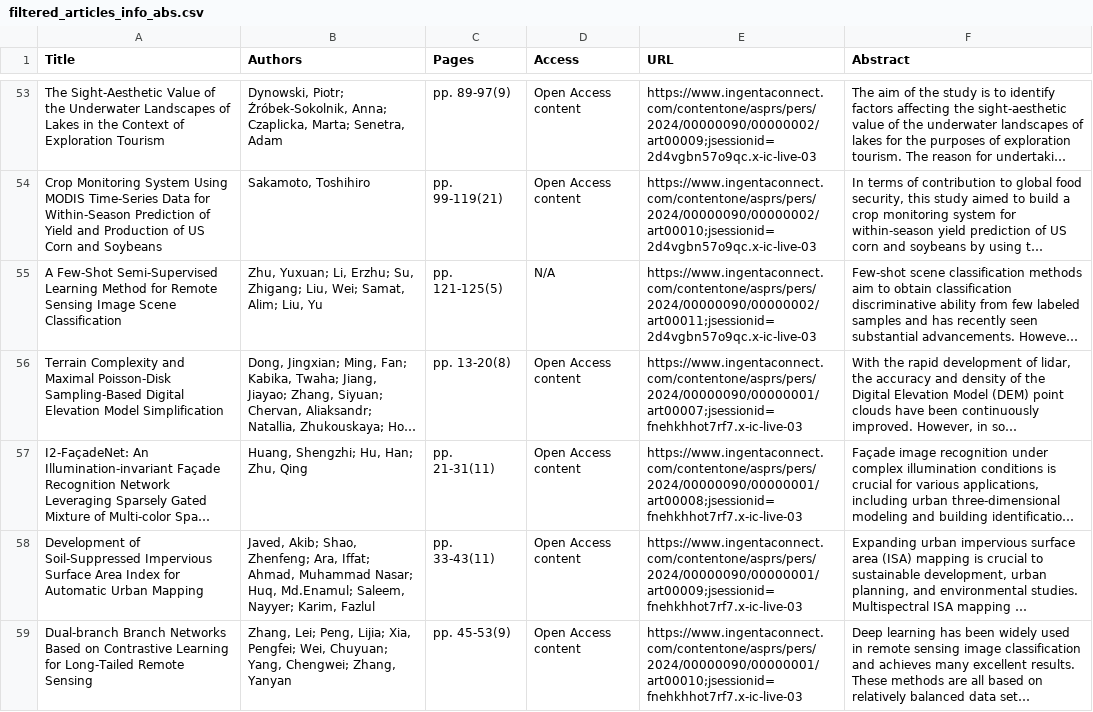
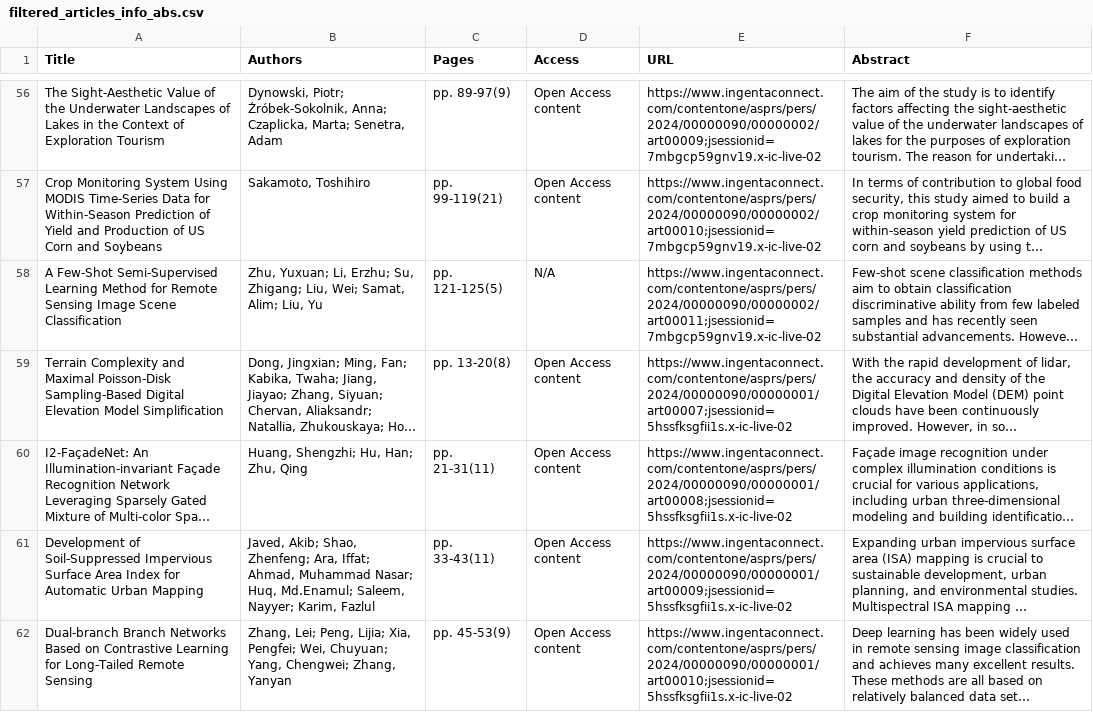
Before and after one commit to tang1693/PERShtml, a CSV file: filtered_articles_info_abs.csv, drawn as a sheet; only a part is shown, gaps mark what is left out; long unchanged cells end in …; addresses are those after the commit; the diff covers the shown part only; the diff names each change by its address in the sheet, - before the commit and + after, or states it on an @@ line.

```diff
--- a/filtered_articles_info_abs.csv
+++ b/filtered_articles_info_abs.csv
-E56 (URL): https://www.ingentaconnect.com/contentone/asprs/pers/2024/00000090/00000002/art00009;jsessionid=2d4vgbn57o9qc.x-ic-live-03
+E56 (URL): https://www.ingentaconnect.com/contentone/asprs/pers/2024/00000090/00000002/art00009;jsessionid=7mbgcp59gnv19.x-ic-live-02
-E57 (URL): https://www.ingentaconnect.com/contentone/asprs/pers/2024/00000090/00000002/art00010;jsessionid=2d4vgbn57o9qc.x-ic-live-03
+E57 (URL): https://www.ingentaconnect.com/contentone/asprs/pers/2024/00000090/00000002/art00010;jsessionid=7mbgcp59gnv19.x-ic-live-02
-E58 (URL): https://www.ingentaconnect.com/contentone/asprs/pers/2024/00000090/00000002/art00011;jsessionid=2d4vgbn57o9qc.x-ic-live-03
+E58 (URL): https://www.ingentaconnect.com/contentone/asprs/pers/2024/00000090/00000002/art00011;jsessionid=7mbgcp59gnv19.x-ic-live-02
-E59 (URL): https://www.ingentaconnect.com/contentone/asprs/pers/2024/00000090/00000001/art00007;jsessionid=fnehkhhot7rf7.x-ic-live-03
+E59 (URL): https://www.ingentaconnect.com/contentone/asprs/pers/2024/00000090/00000001/art00007;jsessionid=5hssfksgfii1s.x-ic-live-02
-E60 (URL): https://www.ingentaconnect.com/contentone/asprs/pers/2024/00000090/00000001/art00008;jsessionid=fnehkhhot7rf7.x-ic-live-03
+E60 (URL): https://www.ingentaconnect.com/contentone/asprs/pers/2024/00000090/00000001/art00008;jsessionid=5hssfksgfii1s.x-ic-live-02
-E61 (URL): https://www.ingentaconnect.com/contentone/asprs/pers/2024/00000090/00000001/art00009;jsessionid=fnehkhhot7rf7.x-ic-live-03
+E61 (URL): https://www.ingentaconnect.com/contentone/asprs/pers/2024/00000090/00000001/art00009;jsessionid=5hssfksgfii1s.x-ic-live-02
-E62 (URL): https://www.ingentaconnect.com/contentone/asprs/pers/2024/00000090/00000001/art00010;jsessionid=fnehkhhot7rf7.x-ic-live-03
+E62 (URL): https://www.ingentaconnect.com/contentone/asprs/pers/2024/00000090/00000001/art00010;jsessionid=5hssfksgfii1s.x-ic-live-02
```
Also changed, not shown: 3 added rows and 89 edited cells elsewhere in this file, in_press_articles.csv, 12 other files.
